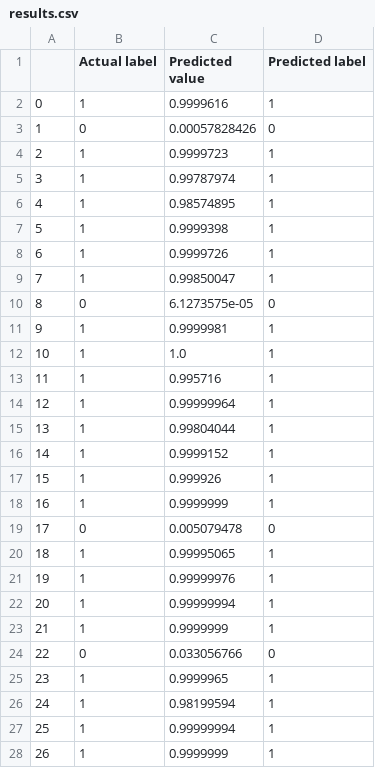
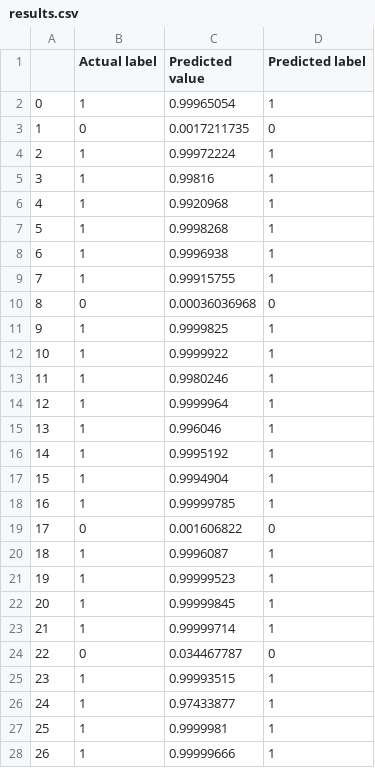
Before and after one commit to lamya01/Artificial-Intelligence-Project-2019, a CSV file: results.csv, drawn as a sheet; only a part is shown; the diff covers the shown part only.

```diff
--- a/results.csv
+++ b/results.csv
@@ -1,28 +1,28 @@
 ,Actual label,Predicted value,Predicted label
-0,1,0.9999616,1
-1,0,0.00057828426,0
-2,1,0.9999723,1
-3,1,0.99787974,1
-4,1,0.98574895,1
-5,1,0.9999398,1
-6,1,0.9999726,1
-7,1,0.99850047,1
-8,0,6.1273575e-05,0
-9,1,0.9999981,1
-10,1,1.0,1
-11,1,0.995716,1
-12,1,0.99999964,1
-13,1,0.99804044,1
-14,1,0.9999152,1
-15,1,0.999926,1
-16,1,0.9999999,1
-17,0,0.005079478,0
-18,1,0.99995065,1
-19,1,0.99999976,1
-20,1,0.99999994,1
-21,1,0.9999999,1
-22,0,0.033056766,0
-23,1,0.9999965,1
-24,1,0.98199594,1
-25,1,0.99999994,1
-26,1,0.9999999,1
+0,1,0.99965054,1
+1,0,0.0017211735,0
+2,1,0.99972224,1
+3,1,0.99816,1
+4,1,0.9920968,1
+5,1,0.9998268,1
+6,1,0.9996938,1
+7,1,0.99915755,1
+8,0,0.00036036968,0
+9,1,0.9999825,1
+10,1,0.9999922,1
+11,1,0.9980246,1
+12,1,0.9999964,1
+13,1,0.996046,1
+14,1,0.9995192,1
+15,1,0.9994904,1
+16,1,0.99999785,1
+17,0,0.001606822,0
+18,1,0.9996087,1
+19,1,0.99999523,1
+20,1,0.99999845,1
+21,1,0.99999714,1
+22,0,0.034467787,0
+23,1,0.99993515,1
+24,1,0.97433877,1
+25,1,0.9999981,1
+26,1,0.99999666,1
```
Also changed, not shown: 23 edited cells elsewhere in this file, 49 other files.
